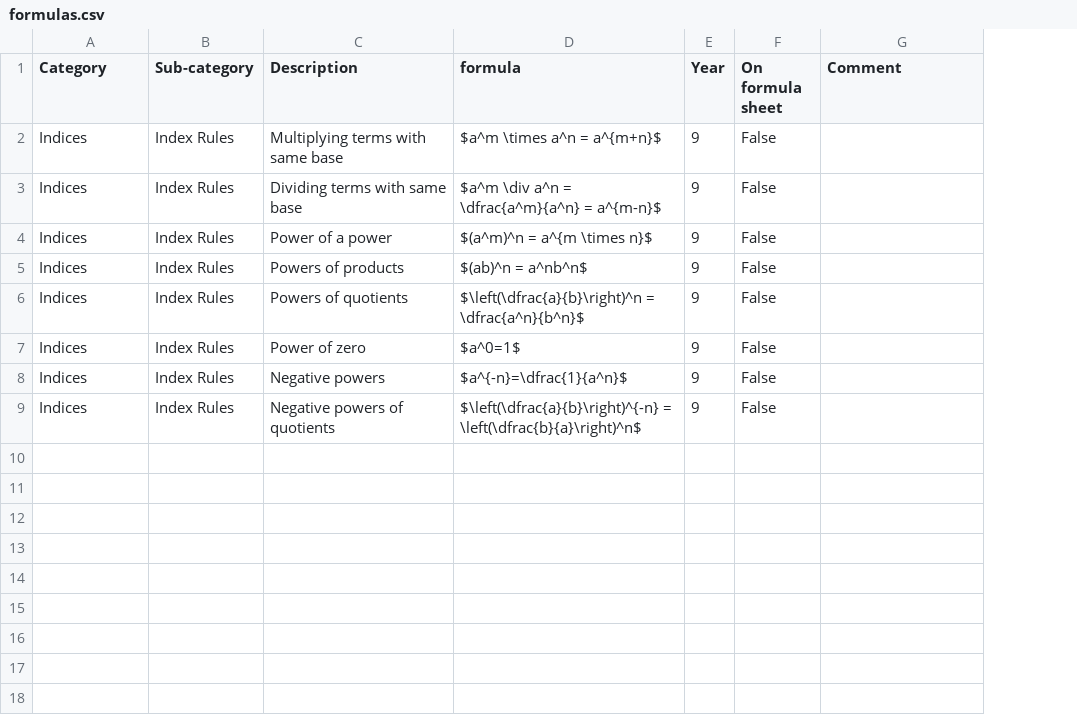
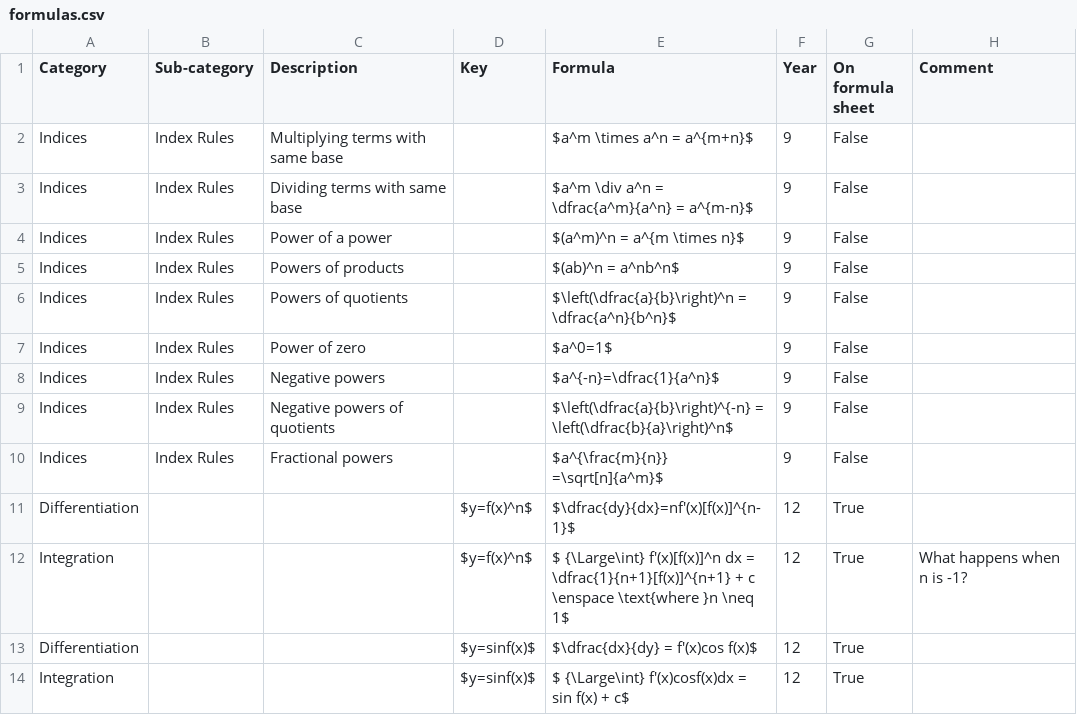
Before and after one commit to charl-potgieter/AustraliaSchoolMaths, a CSV file: formulas.csv, drawn as a sheet; addresses are those after the commit; the diff names each change by its address in the sheet, - before the commit and + after, or states it on an @@ line.

Commit message:
Differentiation formulas WIP

```diff
--- a/formulas.csv
+++ b/formulas.csv
+column D (Key), empty
-E1: formula
+E1: Formula
+row 10: Indices | Index Rules | Fractional powers |  | $a^{\frac{m}{n}} =\sqrt[n]{a^m}$ | 9 | False
+row 11: Differentiation |  |  | $y=f(x)^n$ | $\dfrac{dy}{dx}=nf'(x)[f(x)]^{n-1}$ | 12 | True
+row 12: Integration |  |  | $y=f(x)^n$ | $ {\Large\int} f'(x)[f(x)]^n dx = \dfrac{1}{n+1}[f(x)]^{n+1} + c \enspace \text{where }n \neq 1$ | 12 | True | What happens when n is -1?
+row 13: Differentiation |  |  | $y=sinf(x)$ | $\dfrac{dx}{dy} = f'(x)cos f(x)$ | 12 | True
+row 14: Integration |  |  | $y=sinf(x)$ | $ {\Large\int} f'(x)cosf(x)dx = sin f(x) + c$ | 12 | True
```
Also changed, not shown: 1 other file.
